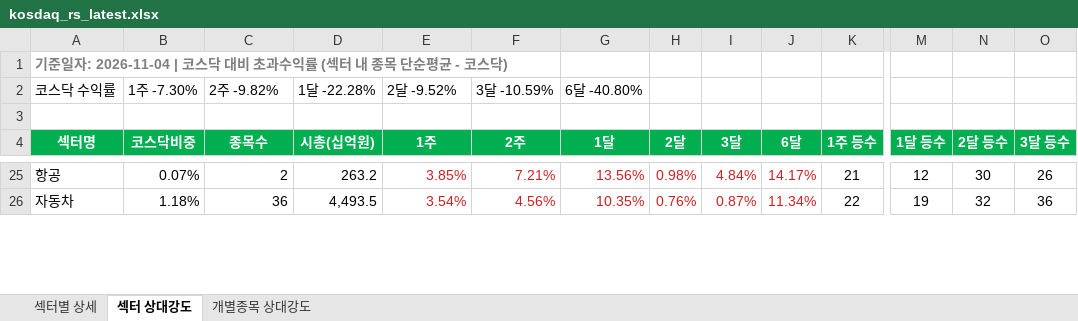
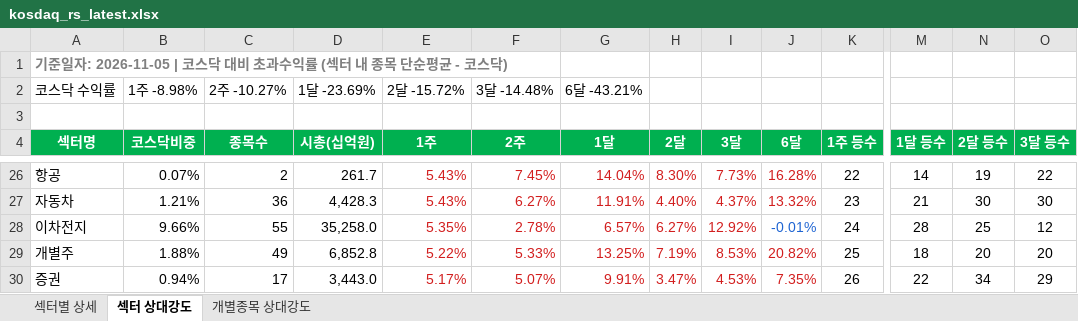
Before and after one commit to Min-guk123/Min-guk, an Excel workbook: docs/downloads/kosdaq_rs_latest.xlsx, sheet 섹터 상대강도, drawn as a sheet; only a part is shown, gaps mark what is left out; values as stored, in another font and other column widths than the file's, no borders; addresses are those after the commit; rows hold the shown columns only; the diff covers the shown part only; the diff names each change by its address in the sheet, - before the commit and + after, or states it on an @@ line.

```diff
--- a/docs/downloads/kosdaq_rs_latest.xlsx (sheet 섹터 상대강도)
+++ b/docs/downloads/kosdaq_rs_latest.xlsx (sheet 섹터 상대강도)
-A1 (섹터명): …준일자: 2026-11-04 | 코스닥…
+A1 (섹터명): …준일자: 2026-11-05 | 코스닥…
-B2 (코스닥비중): 1주 -7.30%
+B2 (코스닥비중): 1주 -8.98%
-C2 (종목수): 2주 -9.82%
+C2 (종목수): 2주 -10.27%
-D2 (시총(십억원)): 1달 -22.28%
+D2 (시총(십억원)): 1달 -23.69%
-E2 (1주): 2달 -9.52%
+E2 (1주): 2달 -15.72%
-F2 (2주): 3달 -10.59%
+F2 (2주): 3달 -14.48%
-G2 (1달): 6달 -40.80%
+G2 (1달): 6달 -43.21%
-D26 (시총(십억원)): 263.2
+D26 (시총(십억원)): 261.7
-E26 (1주): 3.85%
+E26 (1주): 5.43%
-F26 (2주): 7.21%
+F26 (2주): 7.45%
-G26 (1달): 13.56%
+G26 (1달): 14.04%
-H26 (2달): 0.98%
+H26 (2달): 8.30%
-I26 (3달): 4.84%
+I26 (3달): 7.73%
-J26 (6달): 14.17%
+J26 (6달): 16.28%
-K26 (1주 등수): 21
+K26 (1주 등수): 22
-M26 (1달 등수): 12
+M26 (1달 등수): 14
-N26 (2달 등수): 30
+N26 (2달 등수): 19
-O26 (3달 등수): 26
+O26 (3달 등수): 22
-B27 (코스닥비중): 1.18%
+B27 (코스닥비중): 1.21%
-D27 (시총(십억원)): 4,493.5
+D27 (시총(십억원)): 4,428.3
-E27 (1주): 3.54%
+E27 (1주): 5.43%
-F27 (2주): 4.56%
+F27 (2주): 6.27%
-G27 (1달): 10.35%
+G27 (1달): 11.91%
-H27 (2달): 0.76%
+H27 (2달): 4.40%
-I27 (3달): 0.87%
+I27 (3달): 4.37%
-J27 (6달): 11.34%
+J27 (6달): 13.32%
-K27 (1주 등수): 22
+K27 (1주 등수): 23
-M27 (1달 등수): 19
+M27 (1달 등수): 21
-N27 (2달 등수): 32
+N27 (2달 등수): 30
-O27 (3달 등수): 36
+O27 (3달 등수): 30
+row 28: 이차전지 | 9.66% | 55 | 35,258.0 | 5.35% | 2.78% | 6.57% | 6.27% | 12.92% | -0.01% | 24 | 28 | 25 | 12
+row 29: 개별주 | 1.88% | 49 | 6,852.8 | 5.22% | 5.33% | 13.25% | 7.19% | 8.53% | 20.82% | 25 | 18 | 20 | 20
+row 30: 증권 | 0.94% | 17 | 3,443.0 | 5.17% | 5.07% | 9.91% | 3.47% | 4.53% | 7.35% | 26 | 22 | 34 | 29
```
Also changed, not shown: 22 added rows, 25 removed rows, 193 edited cells and cell formats elsewhere in this sheet, sheet 개별종목 상대강도, sheet 섹터별 상세, 9 other files.
